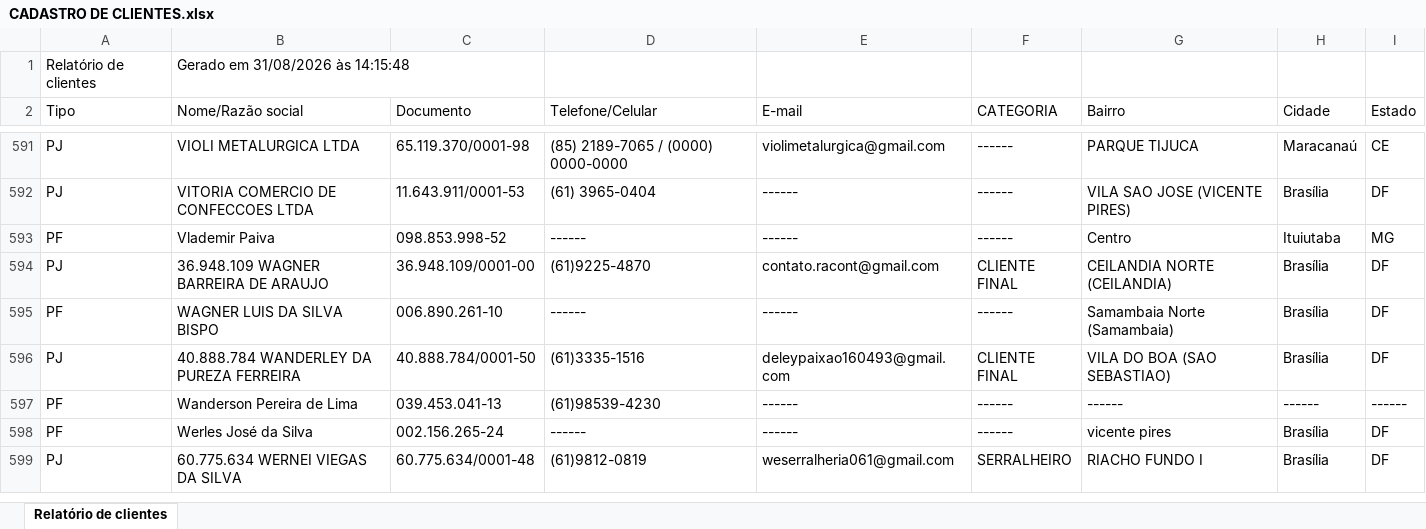
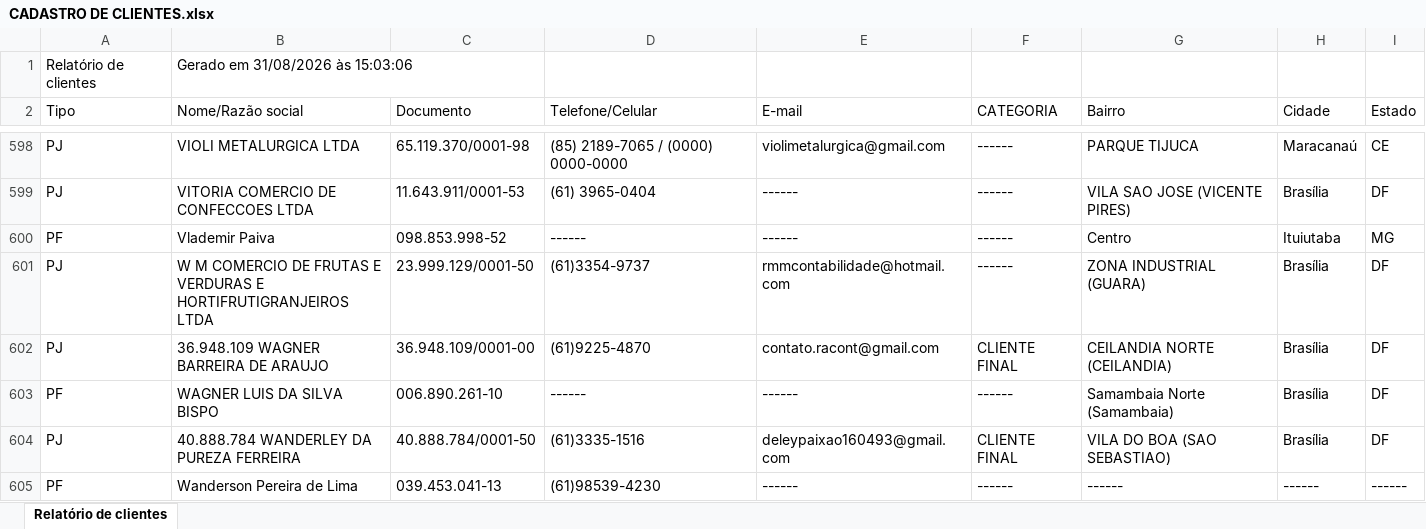
Before and after one commit to samfc-netizen/comercialautobras, an Excel workbook: CADASTRO DE CLIENTES.xlsx, sheet Relatório de clientes, drawn as a sheet; only a part is shown, gaps mark what is left out; the shorter side is filled out with more unchanged rows; values as stored, in another font and other column widths than the file's, no borders; the diff covers the shown part only; the diff names each change by its address in the sheet, - before the commit and + after, or states it on an @@ line.

Commit message:
Add files via upload

```diff
--- a/CADASTRO DE CLIENTES.xlsx (sheet Relatório de clientes)
+++ b/CADASTRO DE CLIENTES.xlsx (sheet Relatório de clientes)
-B1 (Nome/Razão social): Gerado em 31/08/2026 às 14:15:48
+B1 (Nome/Razão social): Gerado em 31/08/2026 às 15:03:06
+row 601: PJ | W M COMERCIO DE FRUTAS E VERDURAS E HORTIFRUTIGRANJEIROS LTDA | 23.999.129/0001-50 | (61)3354-9737 | rmmcontabilidade@hotmail.com | ------ | ZONA INDUSTRIAL (GUARA) | Brasília | DF
```
Also changed, not shown: 8 added rows elsewhere in this sheet.
